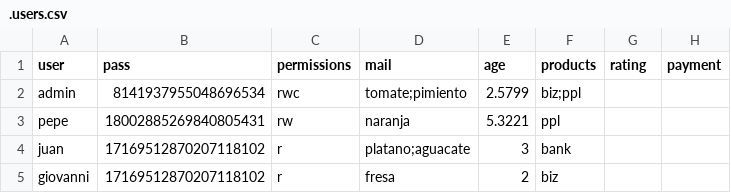
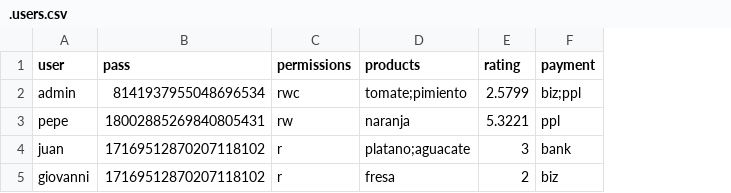
Before and after one commit to pablo-pg/FIS-2021-P6-DesarrolloAgil, a CSV file: code/data/.users.csv, drawn as a sheet; removed rows and columns are numbered as before the commit, all else as after; the diff names each change by its address in the sheet, - before the commit and + after, or states it on an @@ line.

Commit message:
Borrar productos

```diff
--- a/code/data/.users.csv
+++ b/code/data/.users.csv
-column E (age), rows 2-5: 2.5799 | 5.3221 | 3 | 2
-column F (products), rows 2-5: biz;ppl | ppl | bank | biz
-D1: mail
+D1: products
-E2 (rating): (empty)
+E2 (rating): 2.5799
-F2 (payment): (empty)
+F2 (payment): biz;ppl
-E3 (rating): (empty)
+E3 (rating): 5.3221
-F3 (payment): (empty)
+F3 (payment): ppl
-E4 (rating): (empty)
+E4 (rating): 3
-F4 (payment): (empty)
+F4 (payment): bank
-E5 (rating): (empty)
+E5 (rating): 2
-F5 (payment): (empty)
+F5 (payment): biz
```
Also changed, not shown: 10 other files.
